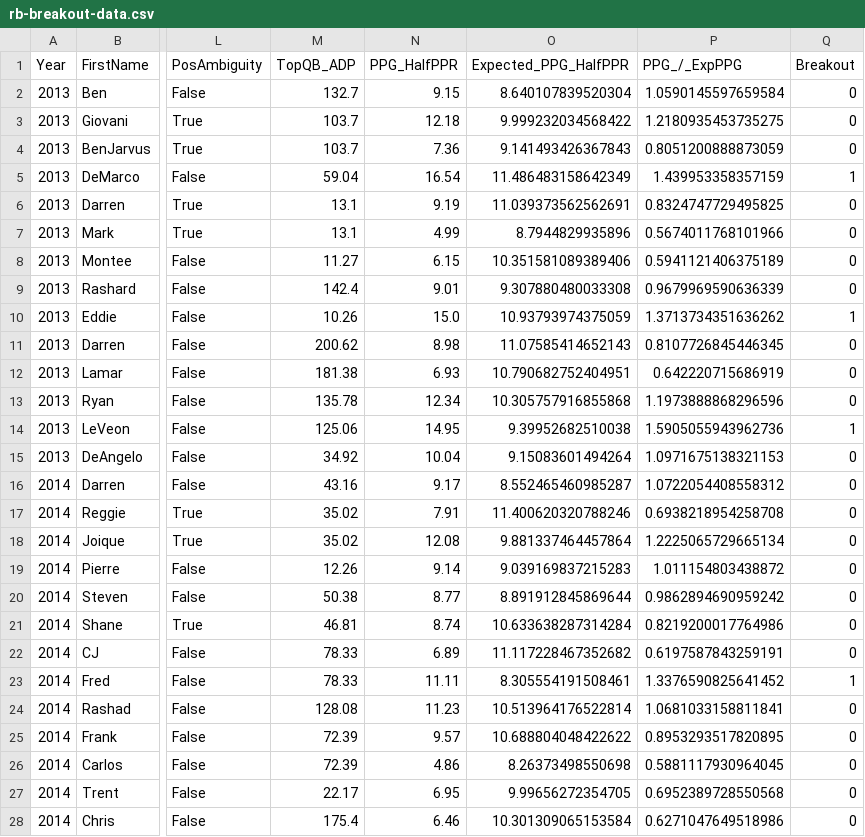
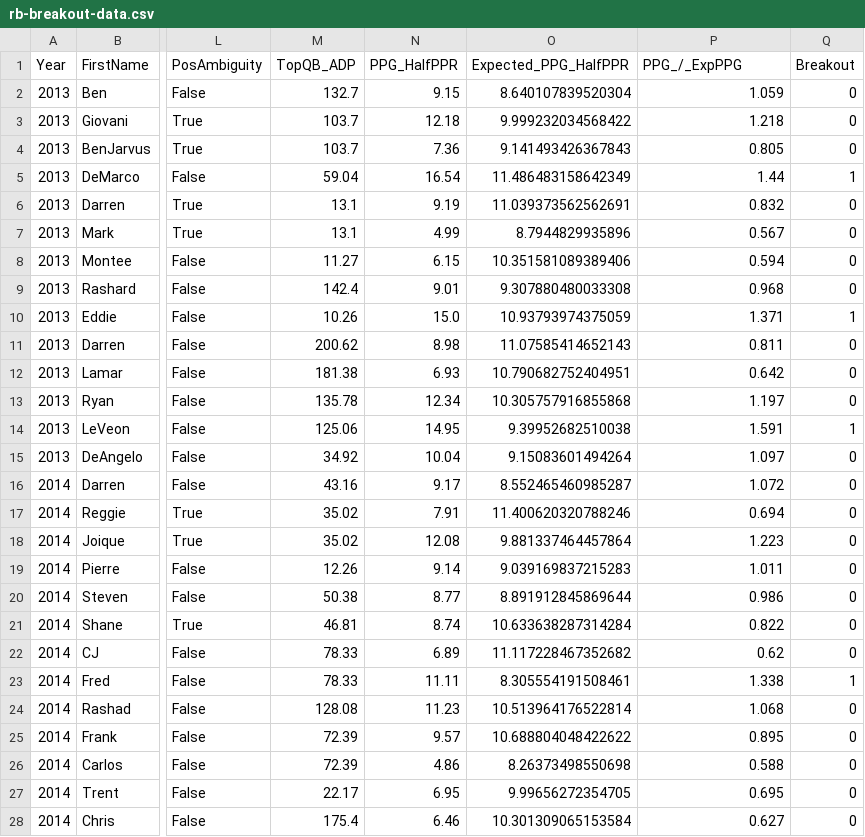
Before and after one commit to BrentonGraham/fantasy-football-ml, a CSV file: breakout-bust-prediction/processed-data/rb-breakout-data.csv, drawn as a sheet; only a part is shown, gaps mark what is left out; the diff covers the shown part only; the diff names each change by its address in the sheet, - before the commit and + after, or states it on an @@ line.

```diff
--- a/breakout-bust-prediction/processed-data/rb-breakout-data.csv
+++ b/breakout-bust-prediction/processed-data/rb-breakout-data.csv
-P2 (PPG_/_ExpPPG): 1.0590145597659584
+P2 (PPG_/_ExpPPG): 1.059
-P3 (PPG_/_ExpPPG): 1.2180935453735275
+P3 (PPG_/_ExpPPG): 1.218
-P4 (PPG_/_ExpPPG): 0.8051200888873059
+P4 (PPG_/_ExpPPG): 0.805
-P5 (PPG_/_ExpPPG): 1.439953358357159
+P5 (PPG_/_ExpPPG): 1.44
-P6 (PPG_/_ExpPPG): 0.8324747729495825
+P6 (PPG_/_ExpPPG): 0.832
-P7 (PPG_/_ExpPPG): 0.5674011768101966
+P7 (PPG_/_ExpPPG): 0.567
-P8 (PPG_/_ExpPPG): 0.5941121406375189
+P8 (PPG_/_ExpPPG): 0.594
-P9 (PPG_/_ExpPPG): 0.9679969590636339
+P9 (PPG_/_ExpPPG): 0.968
-P10 (PPG_/_ExpPPG): 1.3713734351636262
+P10 (PPG_/_ExpPPG): 1.371
-P11 (PPG_/_ExpPPG): 0.8107726845446345
+P11 (PPG_/_ExpPPG): 0.811
-P12 (PPG_/_ExpPPG): 0.642220715686919
+P12 (PPG_/_ExpPPG): 0.642
-P13 (PPG_/_ExpPPG): 1.1973888868296596
+P13 (PPG_/_ExpPPG): 1.197
-P14 (PPG_/_ExpPPG): 1.5905055943962736
+P14 (PPG_/_ExpPPG): 1.591
-P15 (PPG_/_ExpPPG): 1.0971675138321153
+P15 (PPG_/_ExpPPG): 1.097
-P16 (PPG_/_ExpPPG): 1.0722054408558312
+P16 (PPG_/_ExpPPG): 1.072
-P17 (PPG_/_ExpPPG): 0.6938218954258708
+P17 (PPG_/_ExpPPG): 0.694
-P18 (PPG_/_ExpPPG): 1.2225065729665134
+P18 (PPG_/_ExpPPG): 1.223
-P19 (PPG_/_ExpPPG): 1.011154803438872
+P19 (PPG_/_ExpPPG): 1.011
-P20 (PPG_/_ExpPPG): 0.9862894690959242
+P20 (PPG_/_ExpPPG): 0.986
-P21 (PPG_/_ExpPPG): 0.8219200017764986
+P21 (PPG_/_ExpPPG): 0.822
-P22 (PPG_/_ExpPPG): 0.6197587843259191
+P22 (PPG_/_ExpPPG): 0.62
-P23 (PPG_/_ExpPPG): 1.3376590825641452
+P23 (PPG_/_ExpPPG): 1.338
-P24 (PPG_/_ExpPPG): 1.0681033158811841
+P24 (PPG_/_ExpPPG): 1.068
-P25 (PPG_/_ExpPPG): 0.8953293517820895
+P25 (PPG_/_ExpPPG): 0.895
-P26 (PPG_/_ExpPPG): 0.5881117930964045
+P26 (PPG_/_ExpPPG): 0.588
-P27 (PPG_/_ExpPPG): 0.6952389728550568
+P27 (PPG_/_ExpPPG): 0.695
-P28 (PPG_/_ExpPPG): 0.6271047649518986
+P28 (PPG_/_ExpPPG): 0.627
```
Also changed, not shown: 159 edited cells elsewhere in this file, breakout-bust-prediction/processed-data/rb-bust-data.csv, breakout-bust-prediction/processed-data/wr-breakout-data.csv, 2 other files.
